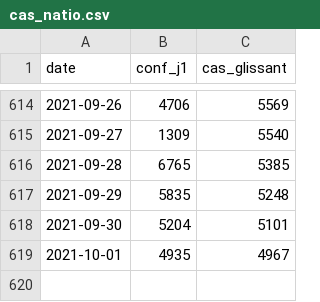
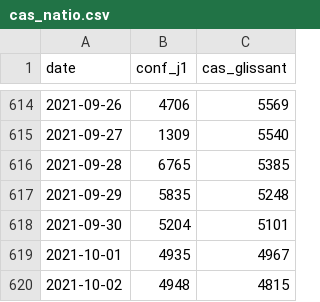
Before and after one commit to martiblc/covid-data-auto, a CSV file: data/cas_natio.csv, drawn as a sheet; only a part is shown, gaps mark what is left out; the diff names each change by its address in the sheet, - before the commit and + after, or states it on an @@ line.

```diff
--- a/data/cas_natio.csv
+++ b/data/cas_natio.csv
+row 620: 2021-10-02 | 4948 | 4815
```
Also changed, not shown: data/incidence_france.csv, data/incidence_rhone.csv, 10 other files.
